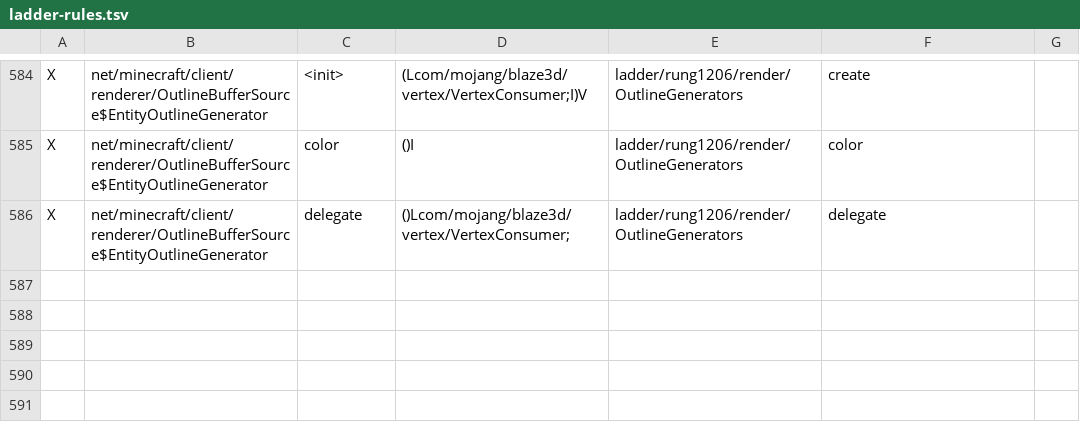
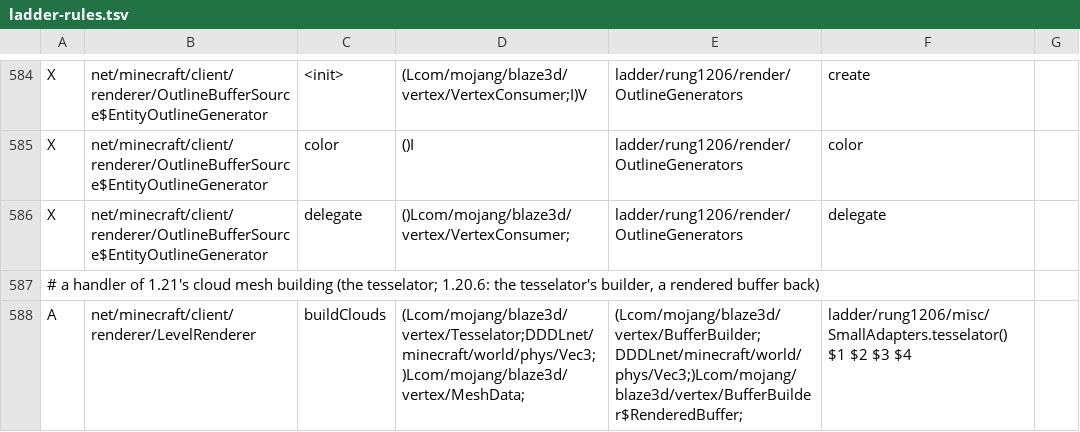
Before and after one commit to Xponer2/translator, a TSV file: adapters_1_20_6/src/main/resources/ladder-rules.tsv, drawn as a sheet; only a part is shown, gaps mark what is left out.

```diff
--- a/adapters_1_20_6/src/main/resources/ladder-rules.tsv
+++ b/adapters_1_20_6/src/main/resources/ladder-rules.tsv
@@ -586 +586,3 @@ X	net/minecraft/client/renderer/OutlineBufferSource$EntityOutlineGenerator	color
 X	net/minecraft/client/renderer/OutlineBufferSource$EntityOutlineGenerator	delegate	()Lcom/mojang/blaze3d/vertex/VertexConsumer;	ladder/rung1206/render/OutlineGenerators	delegate
+# a handler of 1.21's cloud mesh building (the tesselator; 1.20.6: the tesselator's builder, a rendered buffer back)
+A	net/minecraft/client/renderer/LevelRenderer	buildClouds	(Lcom/mojang/blaze3d/vertex/Tesselator;DDDLnet/minecraft/world/phys/Vec3;)Lcom/mojang/blaze3d/vertex/MeshData;	(Lcom/mojang/blaze3d/vertex/BufferBuilder;DDDLnet/minecraft/world/phys/Vec3;)Lcom/mojang/blaze3d/vertex/BufferBuilder$RenderedBuffer;	ladder/rung1206/misc/SmallAdapters.tesselator() $1 $2 $3 $4
```
Also changed, not shown: 6 other files.
